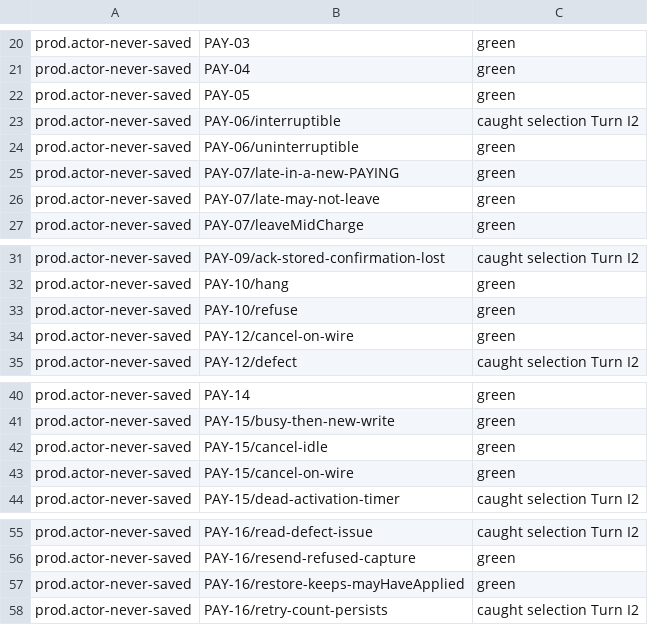
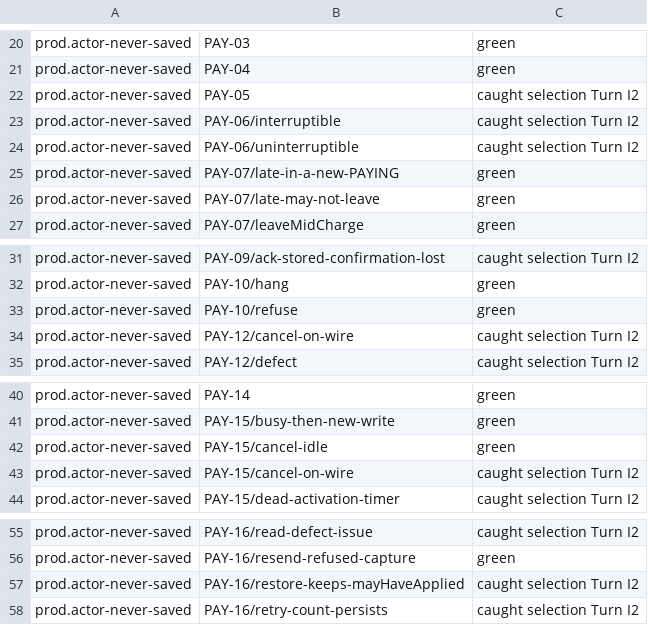
Before and after one commit to heyitsarpit/flow-state, a TSV file: packages/flow-state-v3/conformance/catch-sweep.production.tsv, drawn as a sheet; only a part is shown, gaps mark what is left out.

```diff
--- a/packages/flow-state-v3/conformance/catch-sweep.production.tsv
+++ b/packages/flow-state-v3/conformance/catch-sweep.production.tsv
@@ -21,5 +21,5 @@ prod.actor-never-saved	PAY-03	green
 prod.actor-never-saved	PAY-04	green
-prod.actor-never-saved	PAY-05	green
+prod.actor-never-saved	PAY-05	caught selection Turn I2
 prod.actor-never-saved	PAY-06/interruptible	caught selection Turn I2
-prod.actor-never-saved	PAY-06/uninterruptible	green
+prod.actor-never-saved	PAY-06/uninterruptible	caught selection Turn I2
 prod.actor-never-saved	PAY-07/late-in-a-new-PAYING	green
@@ -33,3 +33,3 @@ prod.actor-never-saved	PAY-10/hang	green
 prod.actor-never-saved	PAY-10/refuse	green
-prod.actor-never-saved	PAY-12/cancel-on-wire	green
+prod.actor-never-saved	PAY-12/cancel-on-wire	caught selection Turn I2
 prod.actor-never-saved	PAY-12/defect	caught selection Turn I2
@@ -42,3 +42,3 @@ prod.actor-never-saved	PAY-15/busy-then-new-write	green
 prod.actor-never-saved	PAY-15/cancel-idle	green
-prod.actor-never-saved	PAY-15/cancel-on-wire	green
+prod.actor-never-saved	PAY-15/cancel-on-wire	caught selection Turn I2
 prod.actor-never-saved	PAY-15/dead-activation-timer	caught selection Turn I2
@@ -56,3 +56,3 @@ prod.actor-never-saved	PAY-16/read-defect-issue	caught selection Turn I2
 prod.actor-never-saved	PAY-16/resend-refused-capture	green
-prod.actor-never-saved	PAY-16/restore-keeps-mayHaveApplied	green
+prod.actor-never-saved	PAY-16/restore-keeps-mayHaveApplied	caught selection Turn I2
 prod.actor-never-saved	PAY-16/retry-count-persists	caught selection Turn I2
```
Also changed, not shown: 10 other files.
